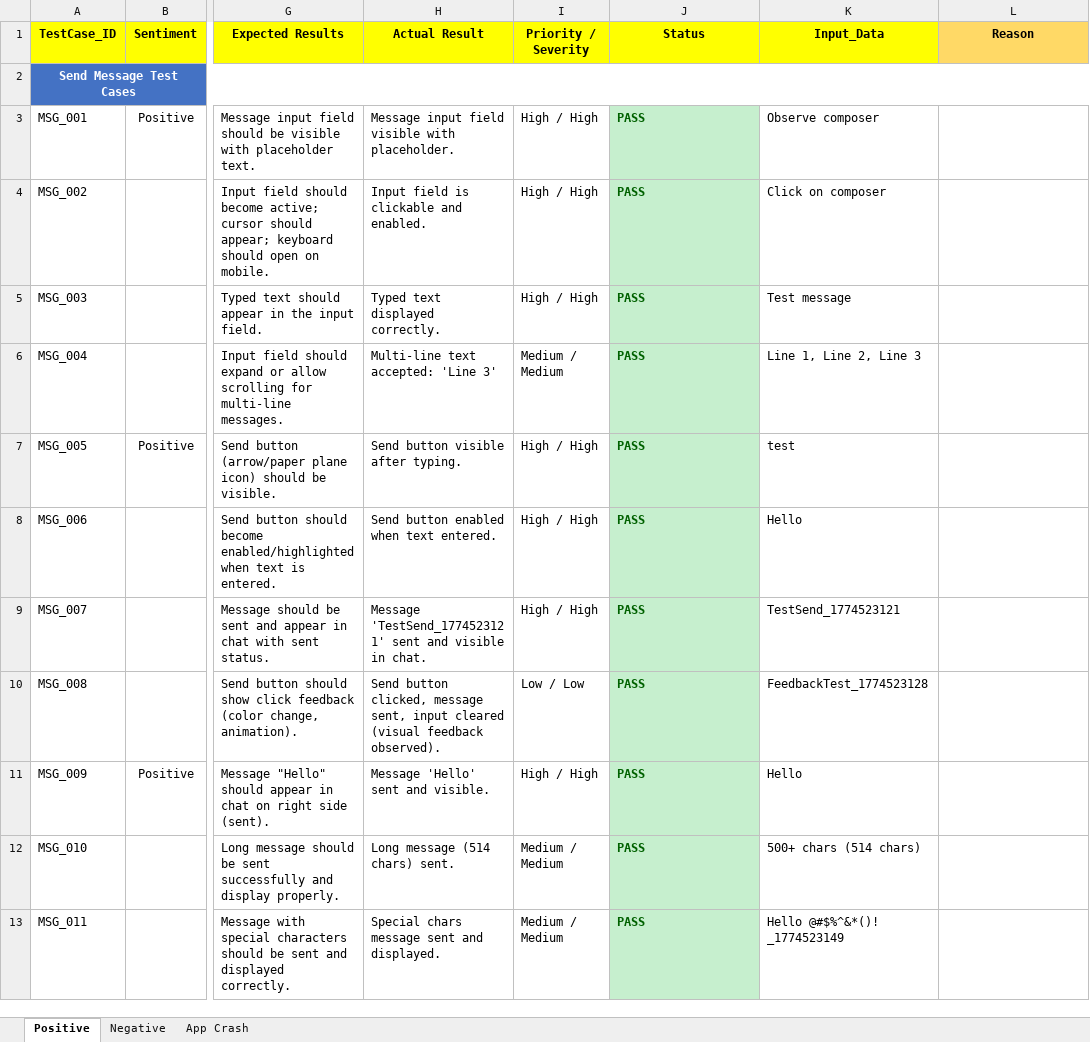
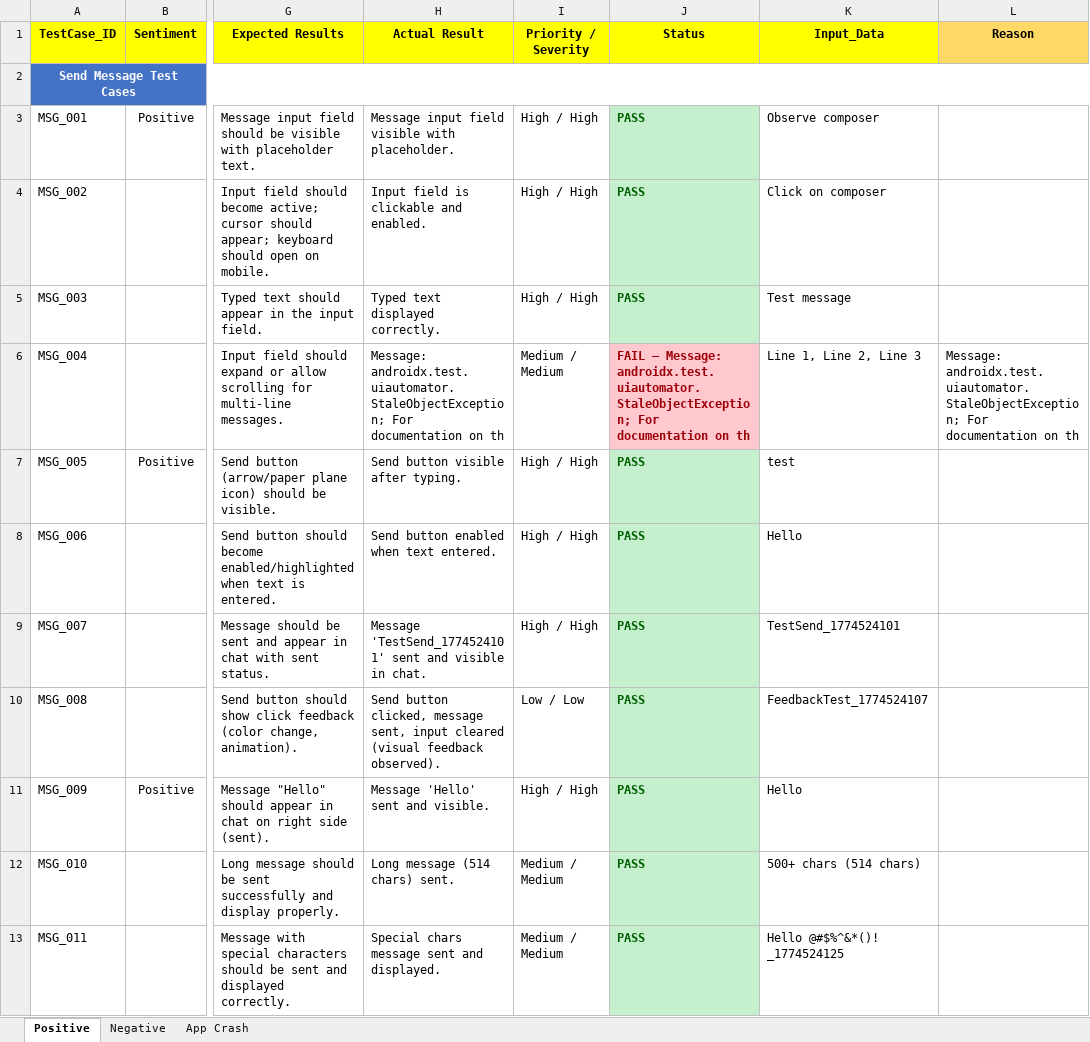
Before and after one commit to ishwar-borwar-cometchat/cometchat-test-automation-React_Native, an Excel workbook: Cometchat_Features/Send_&_Compose/SM_SLC_RMF_Test_Cases.xlsx, sheet Positive, drawn as a sheet; only a part is shown, gaps mark what is left out; values as stored, in another font and other column widths than the file's, no borders; the diff covers the shown part only; the diff names each change by its address in the sheet, - before the commit and + after, or states it on an @@ line.

Commit message:
Send Message results: 46 PASS, 6 FAIL, 12 SKIP

```diff
--- a/Cometchat_Features/Send_&_Compose/SM_SLC_RMF_Test_Cases.xlsx (sheet Positive)
+++ b/Cometchat_Features/Send_&_Compose/SM_SLC_RMF_Test_Cases.xlsx (sheet Positive)
-H6 (Actual Result): Multi-line text accepted: 'Line 3'
+H6 (Actual Result): Message: androidx.test.uiautomator.StaleObjectException; For documentation on th
-J6 (Status): PASS
+J6 (Status): FAIL — Message: androidx.test.uiautomator.StaleObjectException; For documentation on th
@@ J6 fill: #C6EFCE → #FFC7CE, text colour: #006100 → #9C0006 @@
-L6 (Reason): (empty)
+L6 (Reason): Message: androidx.test.uiautomator.StaleObjectException; For documentation on th
-H9 (Actual Result): Message 'TestSend_1774523121' sent and…
+H9 (Actual Result): Message 'TestSend_1774524101' sent and…
-K9 (Input_Data): TestSend_1774523121
+K9 (Input_Data): TestSend_1774524101
-K10 (Input_Data): FeedbackTest_1774523128
+K10 (Input_Data): FeedbackTest_1774524107
-K13 (Input_Data): Hello @#$%^&*()! _1774523149
+K13 (Input_Data): Hello @#$%^&*()! _1774524125
```
Also changed, not shown: 38 edited cells and cell formats elsewhere in this sheet, 1 other file.
